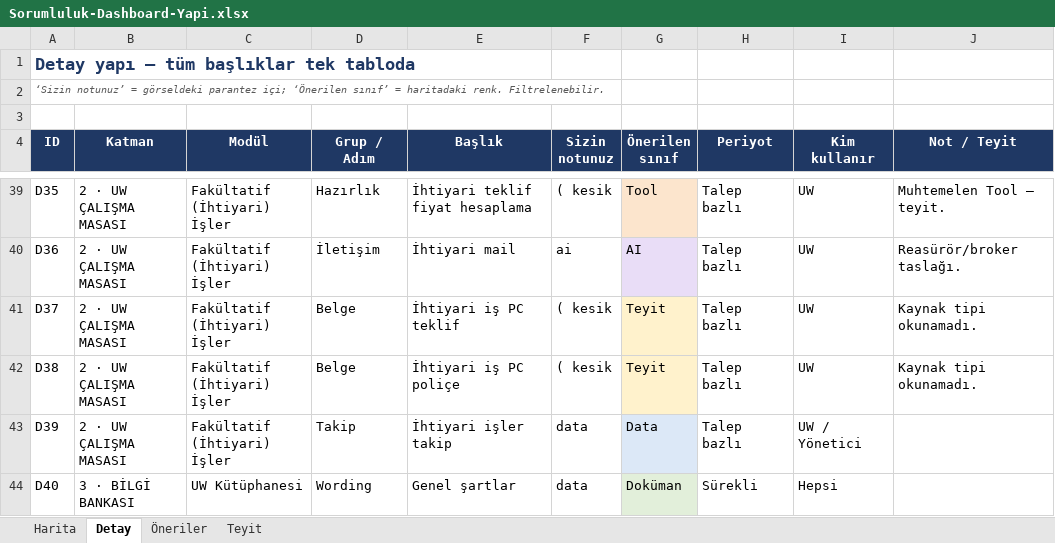
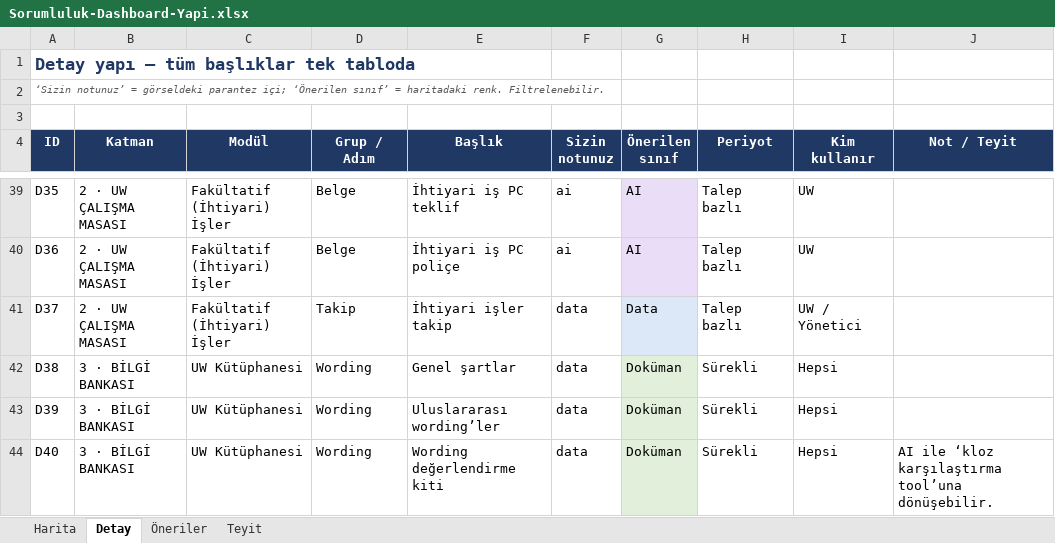
Before and after one commit to Pedrillo82/Sorumluluk, an Excel workbook: Sorumluluk-Dashboard-Yapi.xlsx, sheet Detay, drawn as a sheet; only a part is shown, gaps mark what is left out; values as stored, in another font and other column widths than the file's, no borders; the diff covers the shown part only; the diff names each change by its address in the sheet, - before the commit and + after, or states it on an @@ line.

```diff
--- a/Sorumluluk-Dashboard-Yapi.xlsx (sheet Detay)
+++ b/Sorumluluk-Dashboard-Yapi.xlsx (sheet Detay)
-D39 (Grup / Adım): Hazırlık
+D39 (Grup / Adım): Belge
-E39 (Başlık): İhtiyari teklif fiyat hesaplama
+E39 (Başlık): İhtiyari iş PC teklif
-F39 (Sizin notunuz): ( kesik
+F39 (Sizin notunuz): ai
-G39 (Önerilen sınıf): Tool
+G39 (Önerilen sınıf): AI
-G39 fill: #FCE5CD
+G39 fill: #E9DDF7
-J39 (Not / Teyit): Muhtemelen Tool — teyit.
+J39 (Not / Teyit): (empty)
-D40 (Grup / Adım): İletişim
+D40 (Grup / Adım): Belge
-E40 (Başlık): İhtiyari mail
+E40 (Başlık): İhtiyari iş PC poliçe
-J40 (Not / Teyit): Reasürör/broker taslağı.
+J40 (Not / Teyit): (empty)
-D41 (Grup / Adım): Belge
+D41 (Grup / Adım): Takip
-E41 (Başlık): İhtiyari iş PC teklif
+E41 (Başlık): İhtiyari işler takip
-F41:F42 (Sizin notunuz): ( kesik
+F41:F42 (Sizin notunuz): data
-G41 (Önerilen sınıf): Teyit
+G41 (Önerilen sınıf): Data
-G41 fill: #FFF2CC
+G41 fill: #DCE8F7
-I41 (Kim kullanır): UW
+I41 (Kim kullanır): UW / Yönetici
-J41:J42 (Not / Teyit): Kaynak tipi okunamadı.
+J41:J42 (Not / Teyit): (empty)
-B42:B43 (Katman): 2 · UW ÇALIŞMA MASASI
+B42:B43 (Katman): 3 · BİLGİ BANKASI
-C42:C43 (Modül): Fakültatif (İhtiyari) İşler
+C42:C43 (Modül): UW Kütüphanesi
-D42 (Grup / Adım): Belge
+D42 (Grup / Adım): Wording
-E42 (Başlık): İhtiyari iş PC poliçe
+E42 (Başlık): Genel şartlar
-G42 (Önerilen sınıf): Teyit
+G42 (Önerilen sınıf): Doküman
-G42 fill: #FFF2CC
+G42 fill: #E2EFDA
-H42:H43 (Periyot): Talep bazlı
+H42:H43 (Periyot): Sürekli
-I42 (Kim kullanır): UW
+I42 (Kim kullanır): Hepsi
-D43 (Grup / Adım): Takip
+D43 (Grup / Adım): Wording
-E43 (Başlık): İhtiyari işler takip
+E43 (Başlık): Uluslararası wording’ler
-G43 (Önerilen sınıf): Data
+G43 (Önerilen sınıf): Doküman
-G43 fill: #DCE8F7
+G43 fill: #E2EFDA
-I43 (Kim kullanır): UW / Yönetici
+I43 (Kim kullanır): Hepsi
-E44 (Başlık): Genel şartlar
+E44 (Başlık): Wording değerlendirme kiti
-J44 (Not / Teyit): (empty)
+J44 (Not / Teyit): AI ile ‘kloz karşılaştırma tool’una dönüşebilir.
```
Also changed, not shown: 2 removed rows, 73 edited cells and cell formats elsewhere in this sheet, sheet Öneriler, sheet Harita, sheet Teyit, 1 other file.
